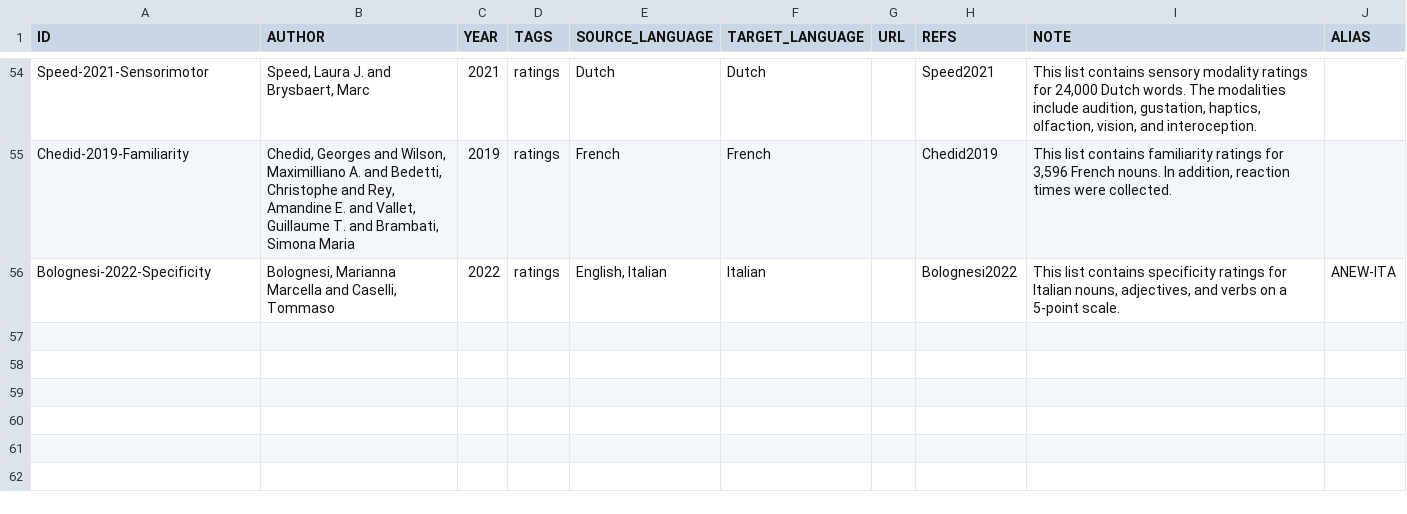
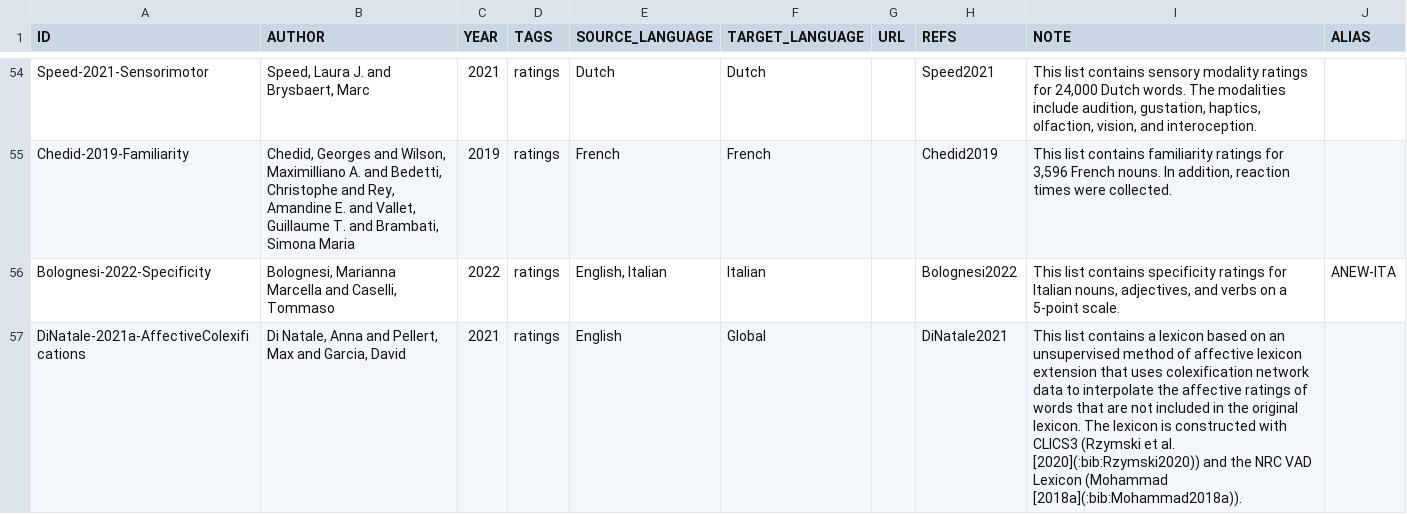
Before and after one commit to concepticon/norare-data, a TSV file: datasets.tsv, drawn as a sheet; only a part is shown, gaps mark what is left out.

```diff
--- a/datasets.tsv
+++ b/datasets.tsv
@@ -56 +56,2 @@ Chedid-2019-Familiarity	Chedid, Georges and Wilson, Maximilliano A. and Bedetti,
 Bolognesi-2022-Specificity	Bolognesi, Marianna Marcella and Caselli, Tommaso	2022	ratings	English, Italian	Italian		Bolognesi2022	This list contains specificity ratings for Italian nouns, adjectives, and verbs on a 5-point scale.	ANEW-ITA
+DiNatale-2021a-AffectiveColexifications	Di Natale, Anna and Pellert, Max and Garcia, David	2021	ratings	English	Global		DiNatale2021	This list contains a lexicon based on an unsupervised method of affective lexicon extension that uses colexification network data to interpolate the affective ratings of words that are not included in the original lexicon. The lexicon is constructed with CLICS3 (Rzymski et al. [2020](:bib:Rzymski2020)) and the NRC VAD Lexicon (Mohammad [2018a](:bib:Mohammad2018a)). 	
```
Also changed, not shown: norare.tsv, 3 other files.
